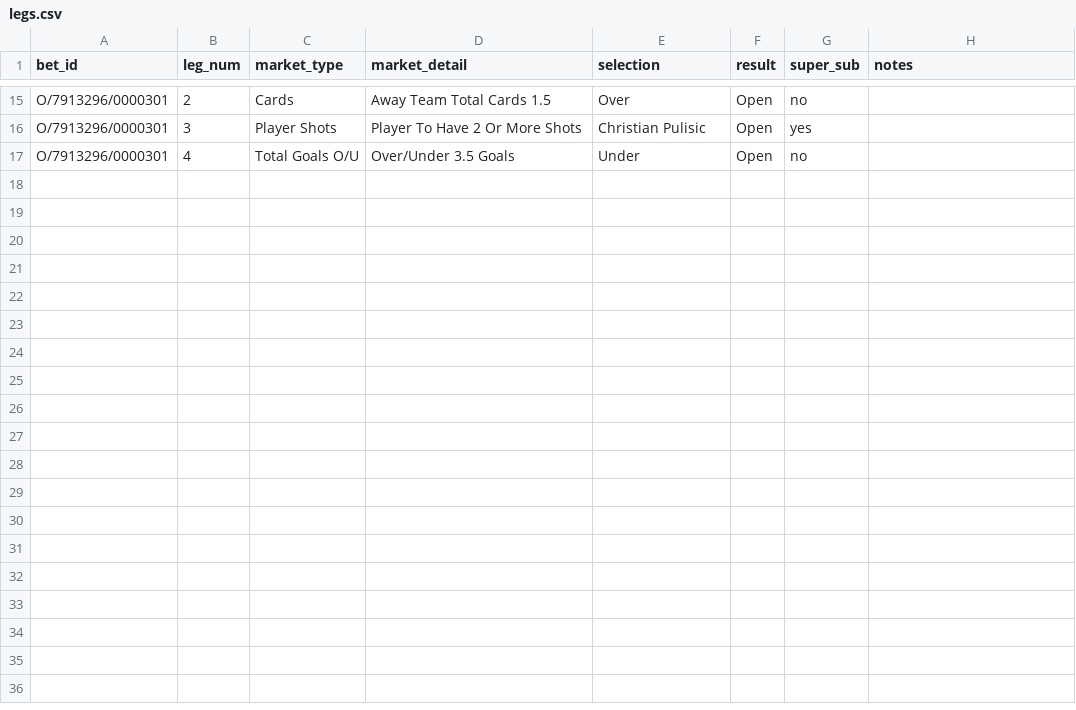
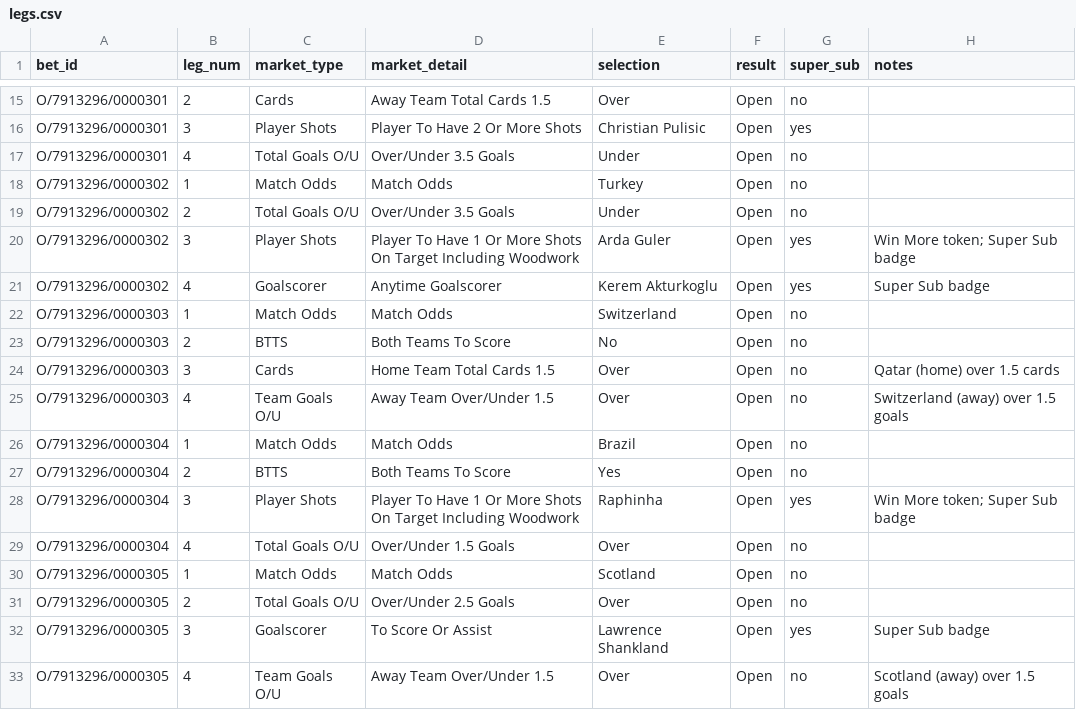
Before and after one commit to EmptyCornmeal/wc2026-bets, a CSV file: data/legs.csv, drawn as a sheet; only a part is shown, gaps mark what is left out; the diff names each change by its address in the sheet, - before the commit and + after, or states it on an @@ line.

```diff
--- a/data/legs.csv
+++ b/data/legs.csv
+row 18: O/7913296/0000302 | 1 | Match Odds | Match Odds | Turkey | Open | no
+row 19: O/7913296/0000302 | 2 | Total Goals O/U | Over/Under 3.5 Goals | Under | Open | no
+row 20: O/7913296/0000302 | 3 | Player Shots | Player To Have 1 Or More Shots On Target Including Woodwork | Arda Guler | Open | yes | Win More token; Super Sub badge
+row 21: O/7913296/0000302 | 4 | Goalscorer | Anytime Goalscorer | Kerem Akturkoglu | Open | yes | Super Sub badge
+row 22: O/7913296/0000303 | 1 | Match Odds | Match Odds | Switzerland | Open | no
+row 23: O/7913296/0000303 | 2 | BTTS | Both Teams To Score | No | Open | no
+row 24: O/7913296/0000303 | 3 | Cards | Home Team Total Cards 1.5 | Over | Open | no | Qatar (home) over 1.5 cards
+row 25: O/7913296/0000303 | 4 | Team Goals O/U | Away Team Over/Under 1.5 | Over | Open | no | Switzerland (away) over 1.5 goals
+row 26: O/7913296/0000304 | 1 | Match Odds | Match Odds | Brazil | Open | no
+row 27: O/7913296/0000304 | 2 | BTTS | Both Teams To Score | Yes | Open | no
+row 28: O/7913296/0000304 | 3 | Player Shots | Player To Have 1 Or More Shots On Target Including Woodwork | Raphinha | Open | yes | Win More token; Super Sub badge
+row 29: O/7913296/0000304 | 4 | Total Goals O/U | Over/Under 1.5 Goals | Over | Open | no
+row 30: O/7913296/0000305 | 1 | Match Odds | Match Odds | Scotland | Open | no
+row 31: O/7913296/0000305 | 2 | Total Goals O/U | Over/Under 2.5 Goals | Over | Open | no
+row 32: O/7913296/0000305 | 3 | Goalscorer | To Score Or Assist | Lawrence Shankland | Open | yes | Super Sub badge
+row 33: O/7913296/0000305 | 4 | Team Goals O/U | Away Team Over/Under 1.5 | Over | Open | no | Scotland (away) over 1.5 goals
```
Also changed, not shown: data/bets.csv, 6 other files.
